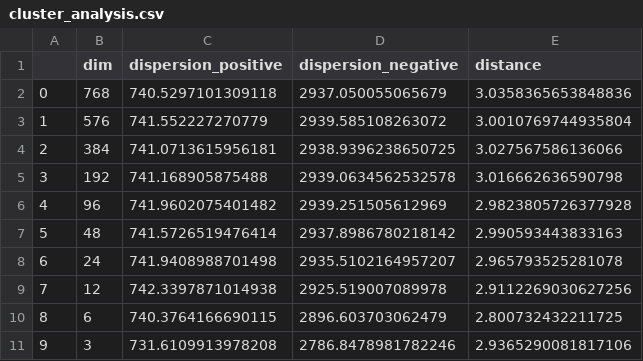
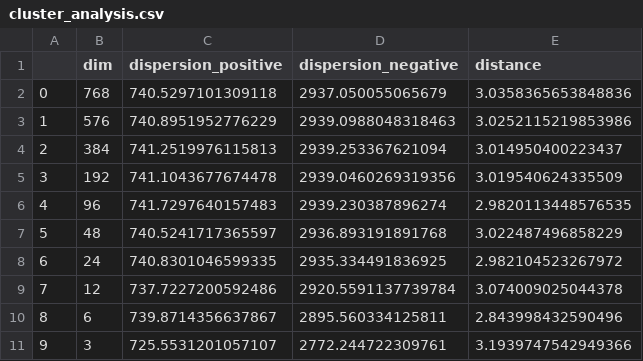
Before and after one commit to simon-muenker/NLP-SoSe22--NLP-Proj, a CSV file: notebooks/cluster_analysis.csv, drawn as a sheet.

```diff
--- a/notebooks/cluster_analysis.csv
+++ b/notebooks/cluster_analysis.csv
@@ -2,10 +2,10 @@
 0,768,740.5297101309118,2937.050055065679,3.0358365653848836
-1,576,741.552227270779,2939.585108263072,3.0010769744935804
-2,384,741.0713615956181,2938.9396238650725,3.027567586136066
-3,192,741.168905875488,2939.0634562532578,3.016662636590798
-4,96,741.9602075401482,2939.251505612969,2.9823805726377928
-5,48,741.5726519476414,2937.8986780218142,2.990593443833163
-6,24,741.9408988701498,2935.5102164957207,2.965793525281078
-7,12,742.3397871014938,2925.519007089978,2.9112269030627256
-8,6,740.3764166690115,2896.603703062479,2.800732432211725
-9,3,731.6109913978208,2786.8478981782246,2.9365290081817106
+1,576,740.8951952776229,2939.0988048318463,3.0252115219853986
+2,384,741.2519976115813,2939.253367621094,3.014950400223437
+3,192,741.1043677674478,2939.0460269319356,3.019540624335509
+4,96,741.7297640157483,2939.230387896274,2.9820113448576535
+5,48,740.5241717365597,2936.893191891768,3.022487496858229
+6,24,740.8301046599335,2935.334491836925,2.982104523267972
+7,12,737.7227200592486,2920.5591137739784,3.074009025044378
+8,6,739.8714356637867,2895.560334125811,2.843998432590496
+9,3,725.5531201057107,2772.244722309761,3.1939747542949366
```
Also changed, not shown: 1 other file.
